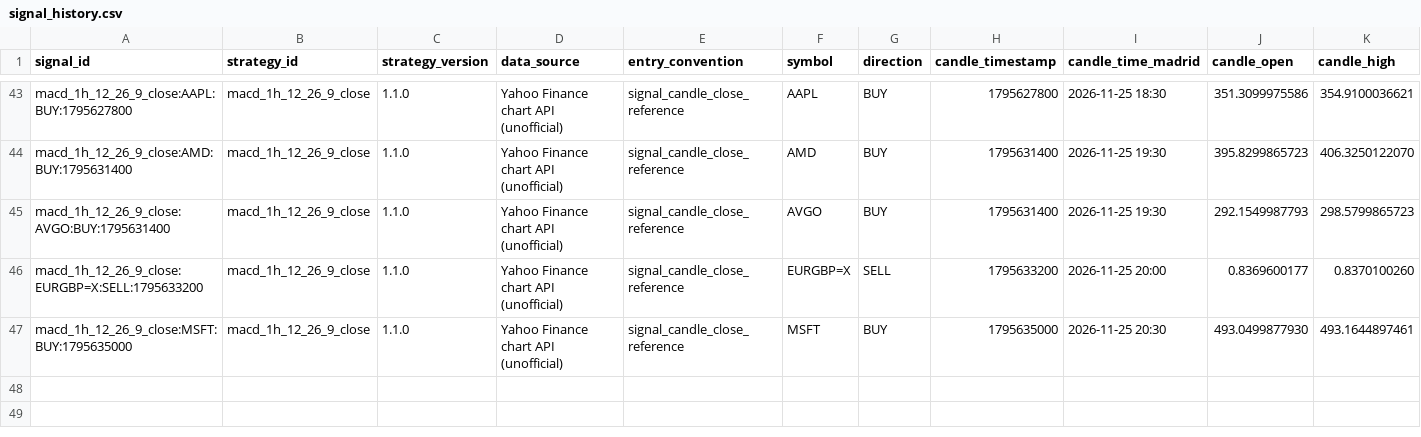
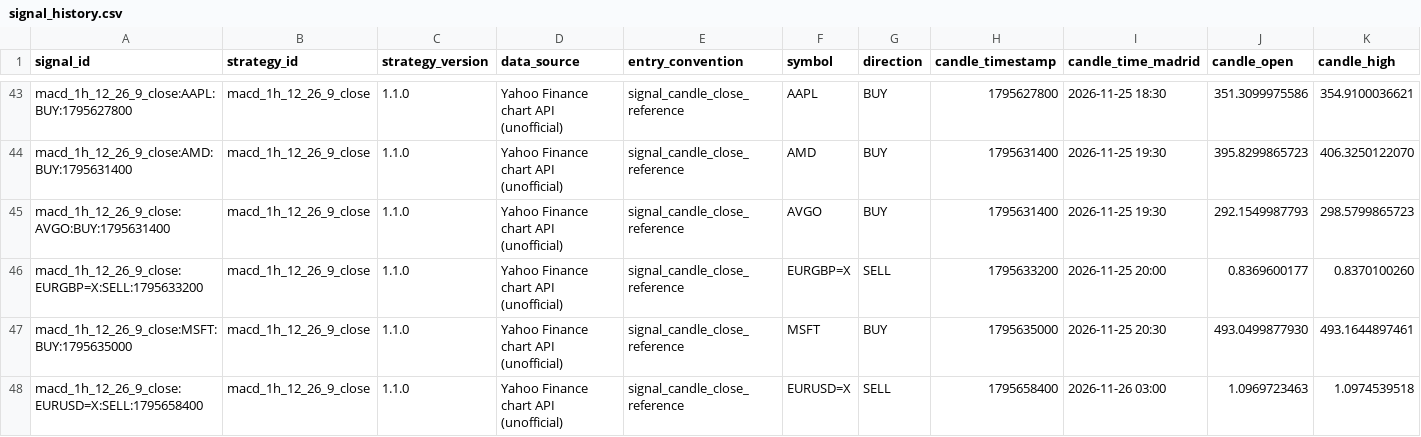
Before and after one commit to jaimefg19034/macd-alerts, a CSV file: data/signal_history.csv, drawn as a sheet; only a part is shown, gaps mark what is left out; rows hold the shown columns only; the diff names each change by its address in the sheet, - before the commit and + after, or states it on an @@ line.

```diff
--- a/data/signal_history.csv
+++ b/data/signal_history.csv
+row 48: macd_1h_12_26_9_close:EURUSD=X:SELL:1795658400 | macd_1h_12_26_9_close | 1.1.0 | Yahoo Finance chart API (unofficial) | signal_candle_close_reference | EURUSD=X | SELL | 1795658400 | 2026-11-26 03:00 | 1.0969723463 | 1.0974539518
```
Also changed, not shown: data/signal_stats.csv, 1 other file.
